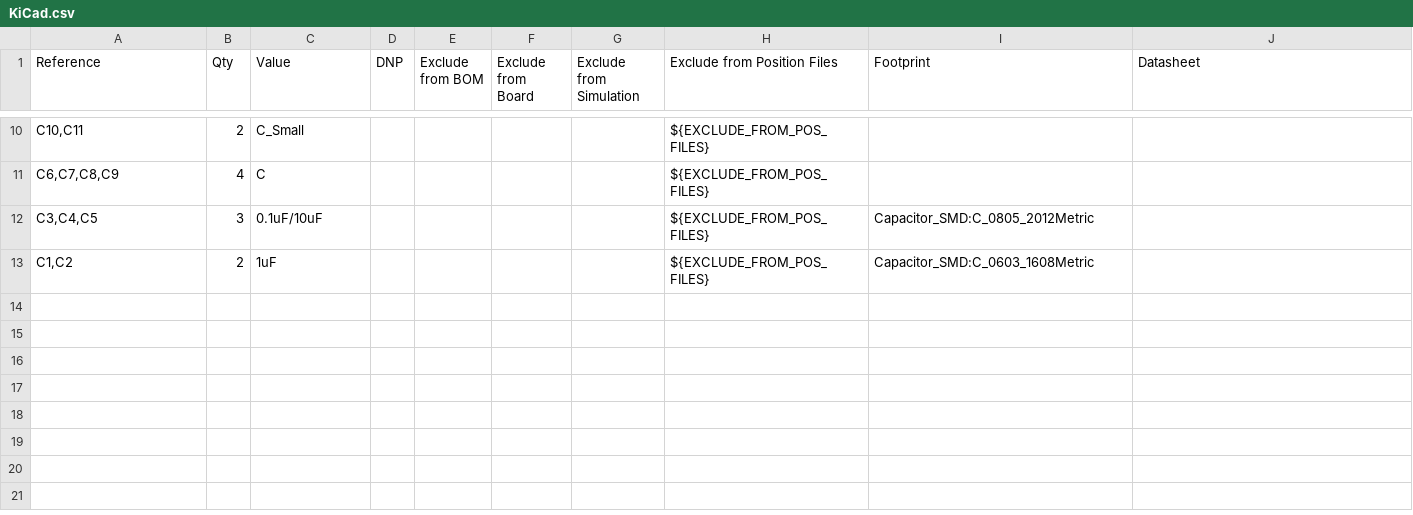
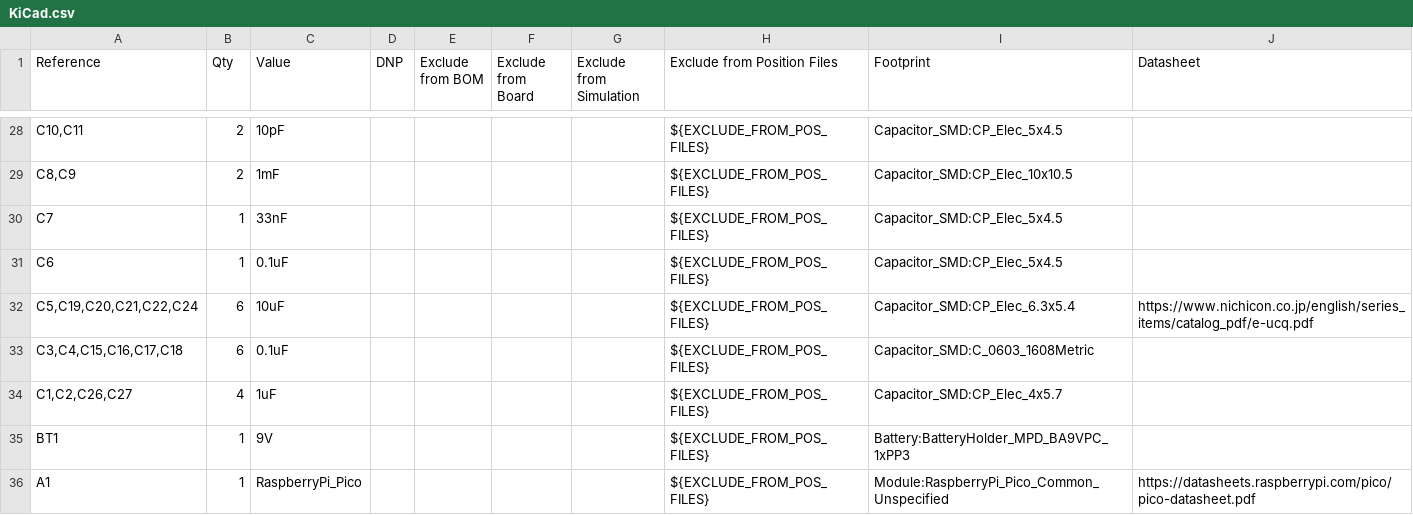
Before and after one commit to gruck26/vigilant-garbanzo, a CSV file: KiCad/KiCad.csv, drawn as a sheet; only a part is shown, gaps mark what is left out; the diff covers the shown part only.

```diff
--- a/KiCad/KiCad.csv
+++ b/KiCad/KiCad.csv
@@ -10,4 +28,9 @@
-"C10,C11","2","C_Small","","","","","${EXCLUDE_FROM_POS_FILES}","",""
-"C6,C7,C8,C9","4","C","","","","","${EXCLUDE_FROM_POS_FILES}","",""
-"C3,C4,C5","3","0.1uF/10uF","","","","","${EXCLUDE_FROM_POS_FILES}","Capacitor_SMD:C_0805_2012Metric",""
-"C1,C2","2","1uF","","","","","${EXCLUDE_FROM_POS_FILES}","Capacitor_SMD:C_0603_1608Metric",""
+"C10,C11","2","10pF","","","","","${EXCLUDE_FROM_POS_FILES}","Capacitor_SMD:CP_Elec_5x4.5",""
+"C8,C9","2","1mF","","","","","${EXCLUDE_FROM_POS_FILES}","Capacitor_SMD:CP_Elec_10x10.5",""
+"C7","1","33nF","","","","","${EXCLUDE_FROM_POS_FILES}","Capacitor_SMD:CP_Elec_5x4.5",""
+"C6","1","0.1uF","","","","","${EXCLUDE_FROM_POS_FILES}","Capacitor_SMD:CP_Elec_5x4.5",""
+"C5,C19,C20,C21,C22,C24","6","10uF","","","","","${EXCLUDE_FROM_POS_FILES}","Capacitor_SMD:CP_Elec_6.3x5.4","https://www.nichicon.co.jp/english/series_items/catalog_pdf/e-ucq.pdf"
+"C3,C4,C15,C16,C17,C18","6","0.1uF","","","","","${EXCLUDE_FROM_POS_FILES}","Capacitor_SMD:C_0603_1608Metric",""
+"C1,C2,C26,C27","4","1uF","","","","","${EXCLUDE_FROM_POS_FILES}","Capacitor_SMD:CP_Elec_4x5.7",""
+"BT1","1","9V","","","","","${EXCLUDE_FROM_POS_FILES}","Battery:BatteryHolder_MPD_BA9VPC_1xPP3",""
+"A1","1","RaspberryPi_Pico","","","","","${EXCLUDE_FROM_POS_FILES}","Module:RaspberryPi_Pico_Common_Unspecified","https://datasheets.raspberrypi.com/pico/pico-datasheet.pdf"
```
Also changed, not shown: 21 added rows, 3 removed rows and 9 edited cells elsewhere in this file, 51 other files.
